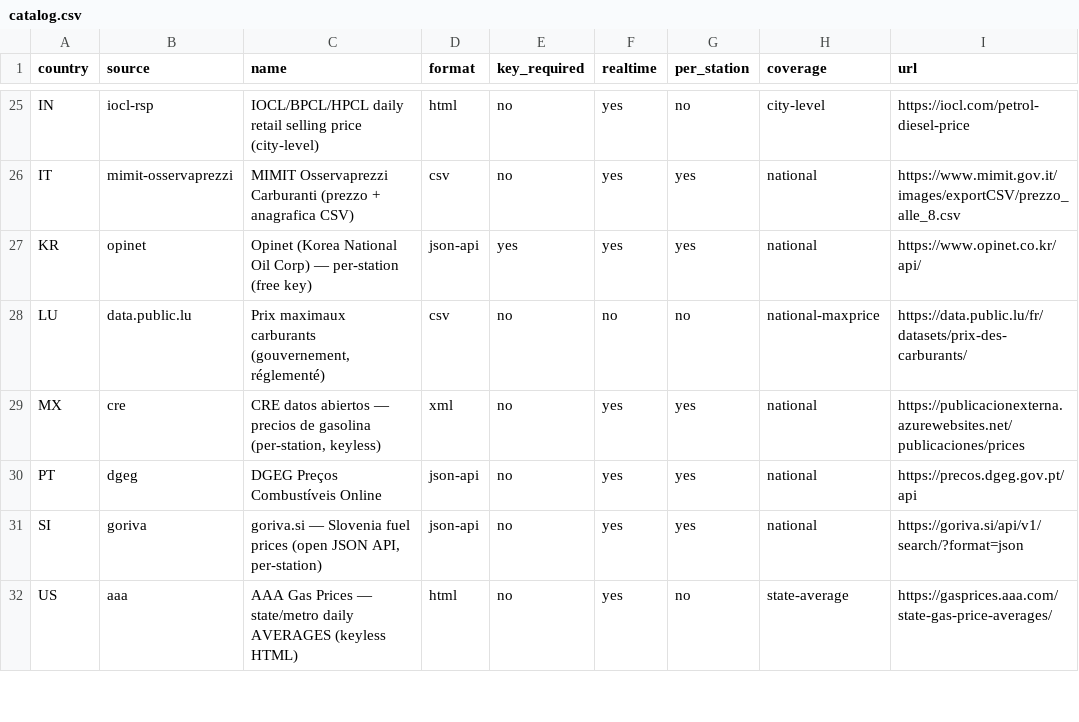
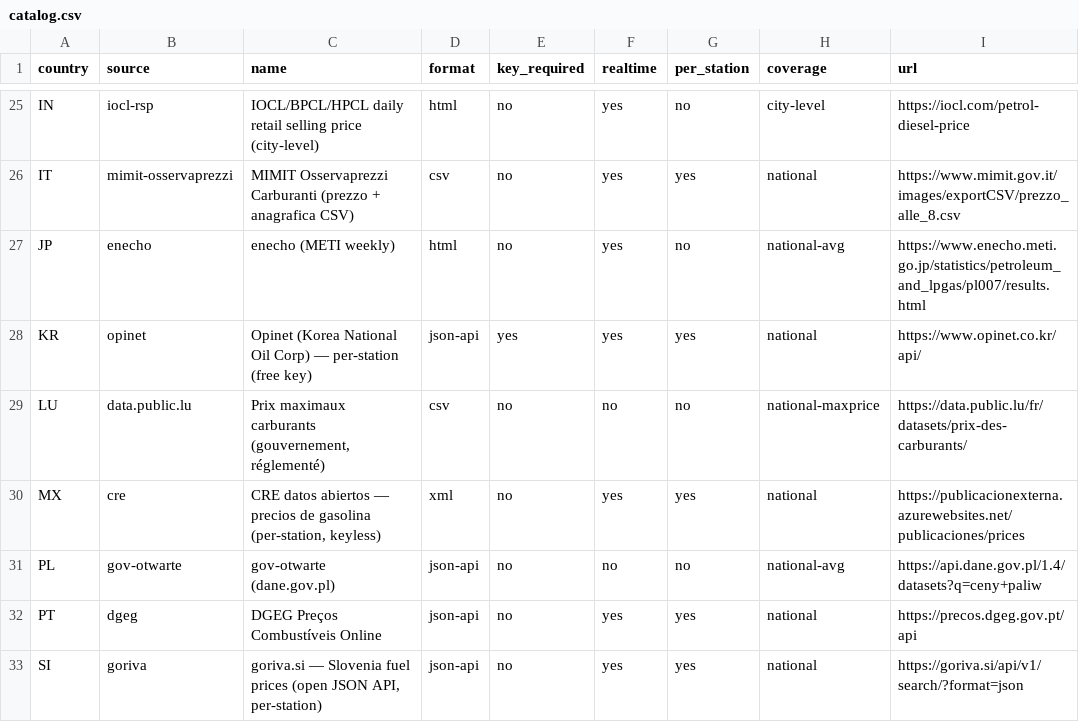
Before and after one commit to jqueguiner/fuel, a CSV file: catalog.csv, drawn as a sheet; only a part is shown, gaps mark what is left out; the shorter side is filled out with more unchanged rows.

```diff
--- a/catalog.csv
+++ b/catalog.csv
@@ -26,2 +26,3 @@ IN,iocl-rsp,IOCL/BPCL/HPCL daily retail selling price (city-level),html,no,yes,n
 IT,mimit-osservaprezzi,MIMIT Osservaprezzi Carburanti (prezzo + anagrafica CSV),csv,no,yes,yes,national,https://www.mimit.gov.it/images/exportCSV/prezzo_alle_8.csv
+JP,enecho,enecho (METI weekly),html,no,yes,no,national-avg,https://www.enecho.meti.go.jp/statistics/petroleum_and_lpgas/pl007/results.html
 KR,opinet,Opinet (Korea National Oil Corp) — per-station (free key),json-api,yes,yes,yes,national,https://www.opinet.co.kr/api/
@@ -29,2 +30,3 @@ LU,data.public.lu,"Prix maximaux carburants (gouvernement, réglementé)",csv,no
 MX,cre,"CRE datos abiertos — precios de gasolina (per-station, keyless)",xml,no,yes,yes,national,https://publicacionexterna.azurewebsites.net/publicaciones/prices
+PL,gov-otwarte,gov-otwarte (dane.gov.pl),json-api,no,no,no,national-avg,https://api.dane.gov.pl/1.4/datasets?q=ceny+paliw
 PT,dgeg,DGEG Preços Combustíveis Online,json-api,no,yes,yes,national,https://precos.dgeg.gov.pt/api
```
Also changed, not shown: 10 other files.
